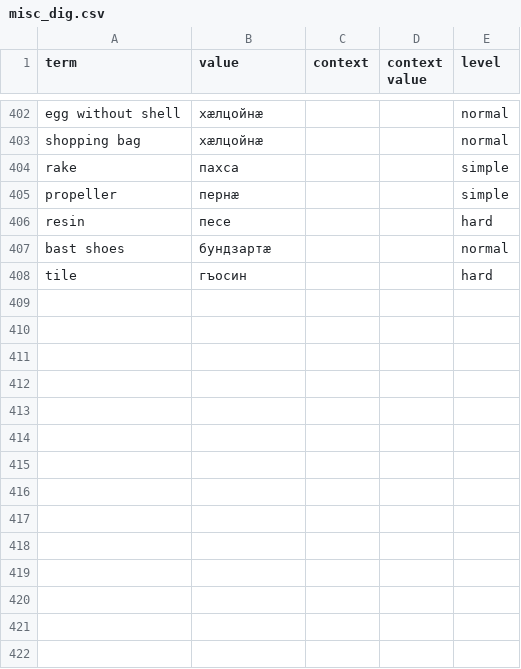
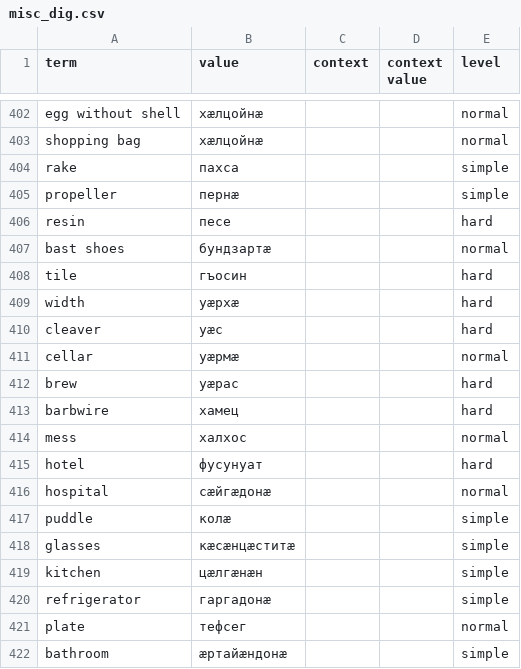
Before and after one commit to nmb10/sorat_translations, a CSV file: main/dig/misc_dig.csv, drawn as a sheet; only a part is shown, gaps mark what is left out; the diff names each change by its address in the sheet, - before the commit and + after, or states it on an @@ line.

```diff
--- a/main/dig/misc_dig.csv
+++ b/main/dig/misc_dig.csv
+row 409: width | уæрхæ |  |  | hard
+row 410: cleaver | уæс |  |  | hard
+row 411: cellar | уæрмæ |  |  | normal
+row 412: brew | уæрас |  |  | hard
+row 413: barbwire | хамец |  |  | hard
+row 414: mess | халхос |  |  | normal
+row 415: hotel | фусунуат |  |  | hard
+row 416: hospital | cæйгæдонæ |  |  | normal
+row 417: puddle | колæ |  |  | simple
+row 418: glasses | кæсæнцæститæ |  |  | simple
+row 419: kitchen | цæлгæнæн |  |  | simple
+row 420: refrigerator | гаргадонæ |  |  | simple
+row 421: plate | тефсег |  |  | normal
+row 422: bathroom | æртайæндонæ |  |  | simple
```
